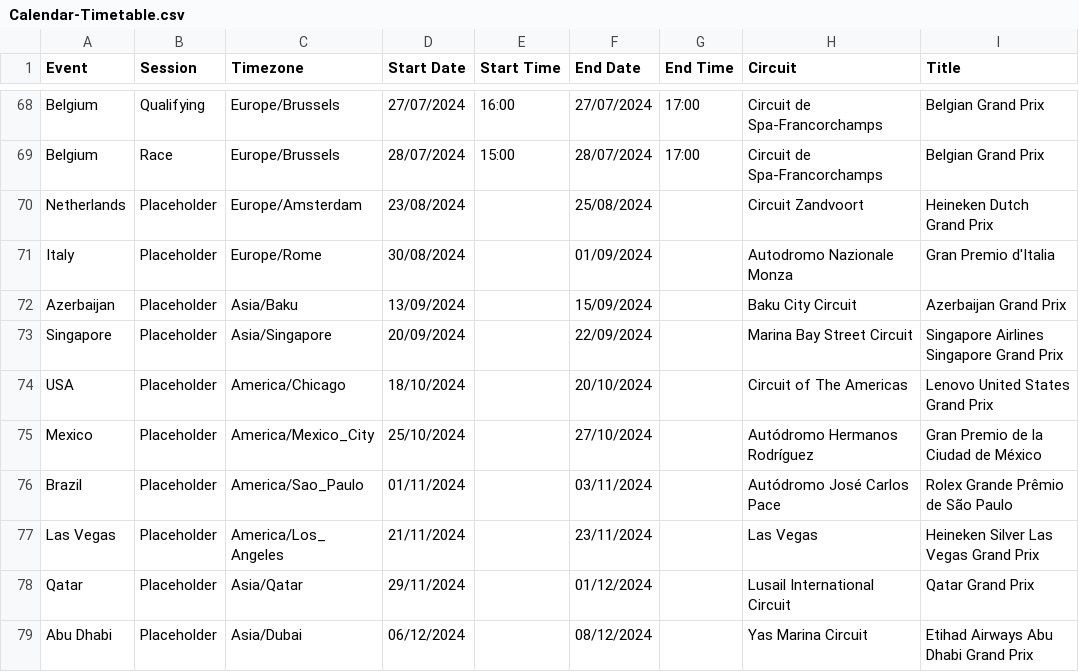
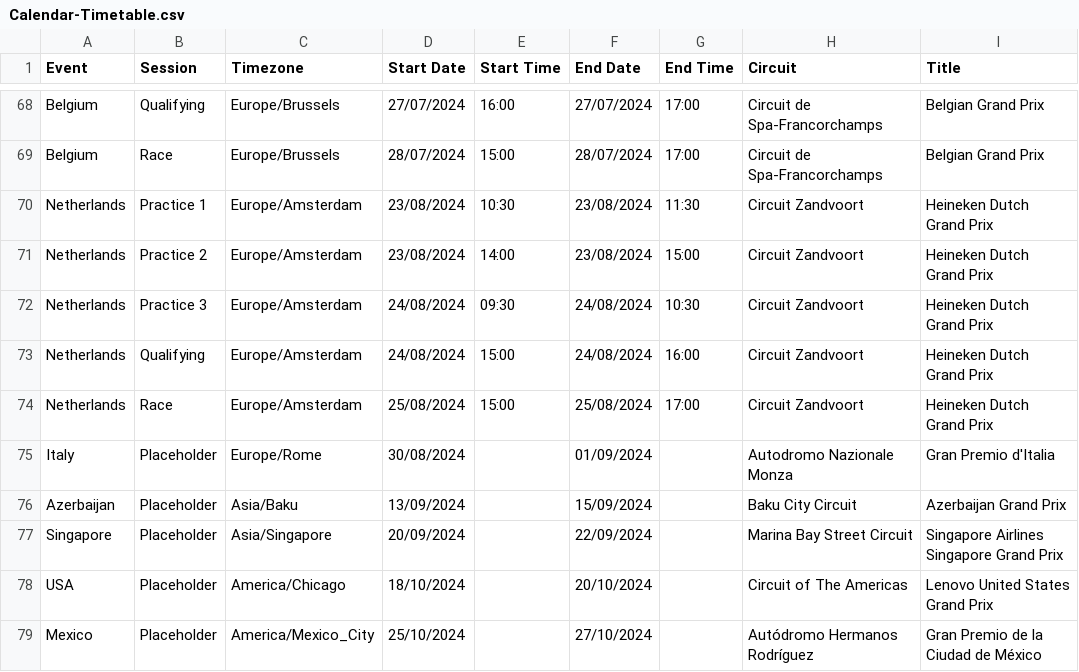
Before and after one commit to robinvenables/calendars, a CSV file: f1/F1/Calendar-Timetable.csv, drawn as a sheet; only a part is shown, gaps mark what is left out; the shorter side is filled out with more unchanged rows.

Commit message:
Add session timings for Netherlands

```diff
--- a/f1/F1/Calendar-Timetable.csv
+++ b/f1/F1/Calendar-Timetable.csv
@@ -69,3 +69,7 @@ Belgium,Qualifying,Europe/Brussels,27/07/2024,16:00,27/07/2024,17:00,Circuit de
 Belgium,Race,Europe/Brussels,28/07/2024,15:00,28/07/2024,17:00,Circuit de Spa-Francorchamps,Belgian Grand Prix
-Netherlands,Placeholder,Europe/Amsterdam,23/08/2024,,25/08/2024,,Circuit Zandvoort,Heineken Dutch Grand Prix
+Netherlands,Practice 1,Europe/Amsterdam,23/08/2024,10:30,23/08/2024,11:30,Circuit Zandvoort,Heineken Dutch Grand Prix
+Netherlands,Practice 2,Europe/Amsterdam,23/08/2024,14:00,23/08/2024,15:00,Circuit Zandvoort,Heineken Dutch Grand Prix
+Netherlands,Practice 3,Europe/Amsterdam,24/08/2024,09:30,24/08/2024,10:30,Circuit Zandvoort,Heineken Dutch Grand Prix
+Netherlands,Qualifying,Europe/Amsterdam,24/08/2024,15:00,24/08/2024,16:00,Circuit Zandvoort,Heineken Dutch Grand Prix
+Netherlands,Race,Europe/Amsterdam,25/08/2024,15:00,25/08/2024,17:00,Circuit Zandvoort,Heineken Dutch Grand Prix
 Italy,Placeholder,Europe/Rome,30/08/2024,,01/09/2024,,Autodromo Nazionale Monza,Gran Premio d'Italia
```
Also changed, not shown: 1 other file.
